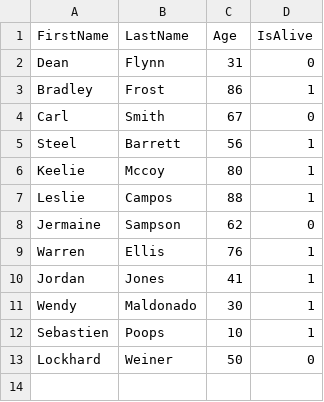
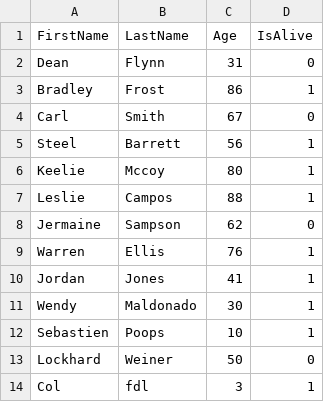
Before and after one commit to wendyconditions/code-tank, a CSV file: TextFileWinForms/TextFileChallenge/StandardDataSet.csv (was TextFileWPF/TextFileChallenge/StandardDataSet.csv), drawn as a sheet.

```diff
--- a/TextFileWPF/TextFileChallenge/StandardDataSet.csv
+++ b/TextFileWinForms/TextFileChallenge/StandardDataSet.csv
@@ -13 +13,2 @@ Sebastien,Poops,10,1
 Lockhard,Weiner,50,0
+Col,fdl,3,1
```
Also changed, not shown: 16 other files.
